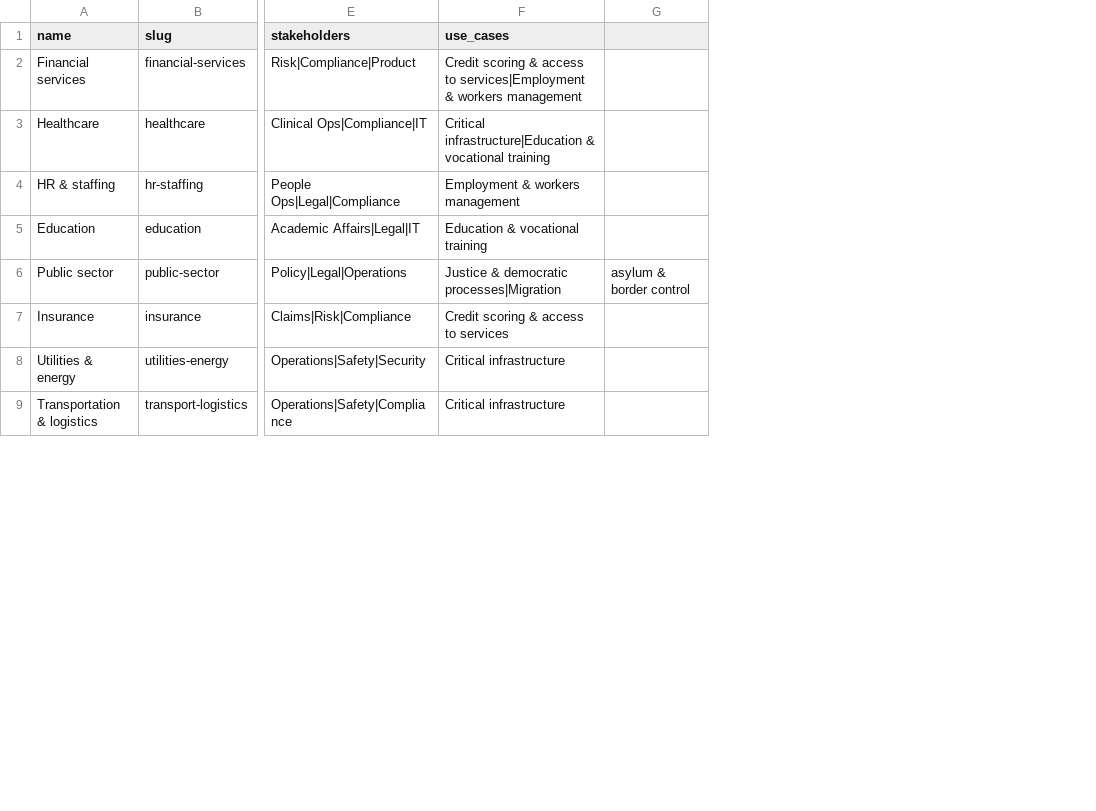
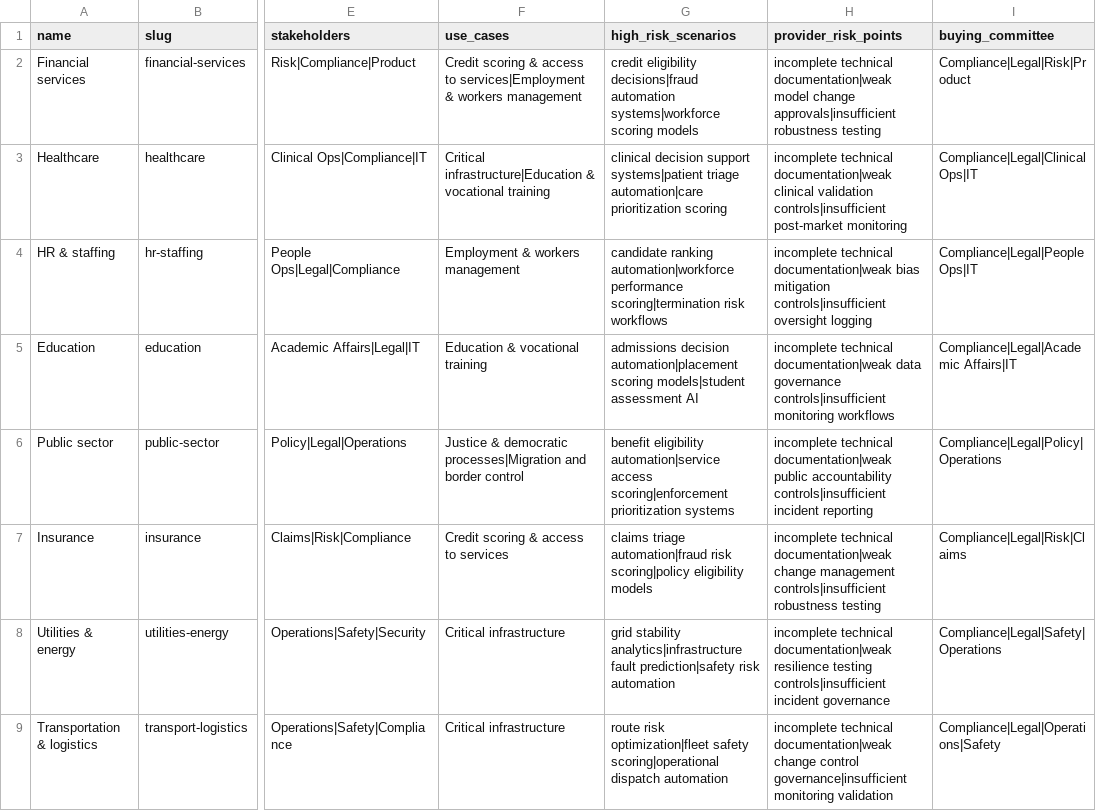
Before and after one commit to ngarcell/annexora, a CSV file: data/industries.csv, drawn as a sheet; only a part is shown, gaps mark what is left out; removed rows and columns are numbered as before the commit, all else as after; the diff names each change by its address in the sheet, - before the commit and + after, or states it on an @@ line.

```diff
--- a/data/industries.csv
+++ b/data/industries.csv
-column G, row 6: asylum & border control
+column G (high_risk_scenarios), rows 2-9: credit eligibility decisions|fraud automation systems|workforce scoring models | clinical decision support systems|patient triage automation|care prioritization scoring | candidate ranking automation|workforce performance scoring|termination risk workflows | admissions decision automation|placement scoring models|student assessment AI | benefit eligibility automation|service access scoring|enforcement prioritization systems | claims triage automation|fraud risk scoring|policy eligibility models | grid stability analytics|infrastructure fault prediction|safety risk automation | route risk optimization|fleet safety scoring|operational dispatch automation
+column H (provider_risk_points), rows 2-9: incomplete technical documentation|weak model change approvals|insufficient robustness testing | incomplete technical documentation|weak clinical validation controls|insufficient post-market monitoring | incomplete technical documentation|weak bias mitigation controls|insufficient oversight logging | incomplete technical documentation|weak data governance controls|insufficient monitoring workflows | incomplete technical documentation|weak public accountability controls|insufficient incident reporting | incomplete technical documentation|weak change management controls|insufficient robustness testing | incomplete technical documentation|weak resilience testing controls|insufficient incident governance | incomplete technical documentation|weak change control governance|insufficient monitoring validation
+column I (buying_committee), rows 2-9: Compliance|Legal|Risk|Product | Compliance|Legal|Clinical Ops|IT | Compliance|Legal|People Ops|IT | Compliance|Legal|Academic Affairs|IT | Compliance|Legal|Policy|Operations | Compliance|Legal|Risk|Claims | Compliance|Legal|Safety|Operations | Compliance|Legal|Operations|Safety
-F6 (use_cases): …democratic processes|Migration
+F6 (use_cases): …democratic processes|Migration and border control
```
Also changed, not shown: public/templates/industries.csv, 49 other files.
